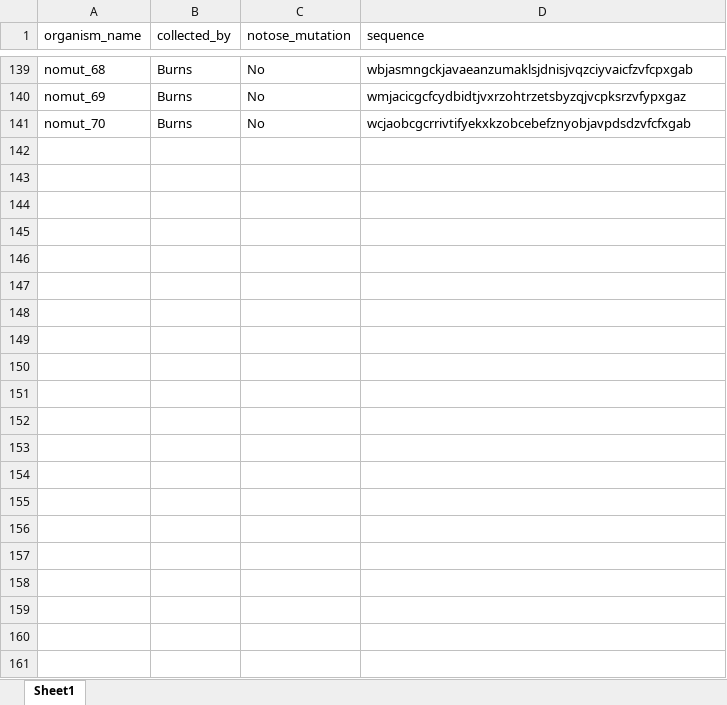
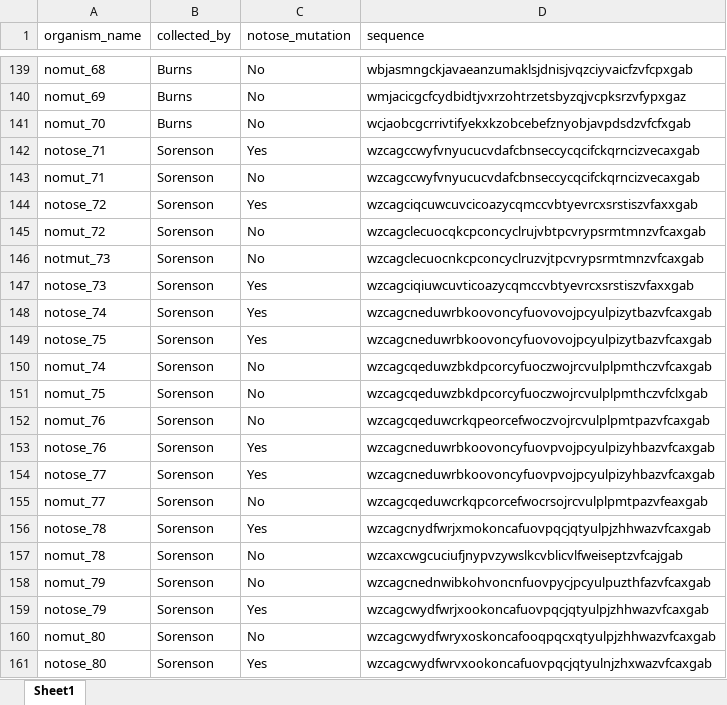
Before and after one commit to m6urns/avida-genome, an Excel workbook: avida_mutations.xlsx, sheet Sheet1, drawn as a sheet; only a part is shown, gaps mark what is left out; values as stored, in another font and other column widths than the file's, no borders; the diff names each change by its address in the sheet, - before the commit and + after, or states it on an @@ line.

Commit message:
Added 10 data points

```diff
--- a/avida_mutations.xlsx (sheet Sheet1)
+++ b/avida_mutations.xlsx (sheet Sheet1)
+row 142: notose_71 | Sorenson | Yes | wzcagccwyfvnyucucvdafcbnseccycqcifckqrncizvecaxgab
+row 143: nomut_71 | Sorenson | No | wzcagccwyfvnyucucvdafcbnseccycqcifckqrncizvecaxgab
+row 144: notose_72 | Sorenson | Yes | wzcagciqcuwcuvcicoazycqmccvbtyevrcxsrstiszvfaxxgab
+row 145: nomut_72 | Sorenson | No | wzcagclecuocqkcpconcyclrujvbtpcvrypsrmtmnzvfcaxgab
+row 146: notmut_73 | Sorenson | No | wzcagclecuocnkcpconcyclruzvjtpcvrypsrmtmnzvfcaxgab
+row 147: notose_73 | Sorenson | Yes | wzcagciqiuwcuvticoazycqmccvbtyevrcxsrstiszvfaxxgab
+row 148: notose_74 | Sorenson | Yes | wzcagcneduwrbkoovoncyfuovovojpcyulpizytbazvfcaxgab
+row 149: notose_75 | Sorenson | Yes | wzcagcneduwrbkoovoncyfuovovojpcyulpizytbazvfcaxgab
+row 150: nomut_74 | Sorenson | No | wzcagcqeduwzbkdpcorcyfuoczwojrcvulplpmthczvfcaxgab
+row 151: nomut_75 | Sorenson | No | wzcagcqeduwzbkdpcorcyfuoczwojrcvulplpmthczvfclxgab
+row 152: nomut_76 | Sorenson | No | wzcagcqeduwcrkqpeorcefwoczvojrcvulplpmtpazvfcaxgab
+row 153: notose_76 | Sorenson | Yes | wzcagcneduwrbkoovoncyfuovpvojpcyulpizyhbazvfcaxgab
+row 154: notose_77 | Sorenson | Yes | wzcagcneduwrbkoovoncyfuovpvojpcyulpizyhbazvfcaxgab
+row 155: nomut_77 | Sorenson | No | wzcagcqeduwcrkqpcorcefwocrsojrcvulplpmtpazvfeaxgab
+row 156: notose_78 | Sorenson | Yes | wzcagcnydfwrjxmokoncafuovpqcjqtyulpjzhhwazvfcaxgab
+row 157: nomut_78 | Sorenson | No | wzcaxcwgcuciufjnypvzywslkcvblicvlfweiseptzvfcajgab
+row 158: nomut_79 | Sorenson | No | wzcagcnednwibkohvoncnfuovpycjpcyulpuzthfazvfcaxgab
+row 159: notose_79 | Sorenson | Yes | wzcagcwydfwrjxookoncafuovpqcjqtyulpjzhhwazvfcaxgab
+row 160: nomut_80 | Sorenson | No | wzcagcwydfwryxoskoncafooqpqcxqtyulpjzhhwazvfcaxgab
+row 161: notose_80 | Sorenson | Yes | wzcagcwydfwrvxookoncafuovpqcjqtyulnjzhxwazvfcaxgab
```
Also changed, not shown: 3 other files.
